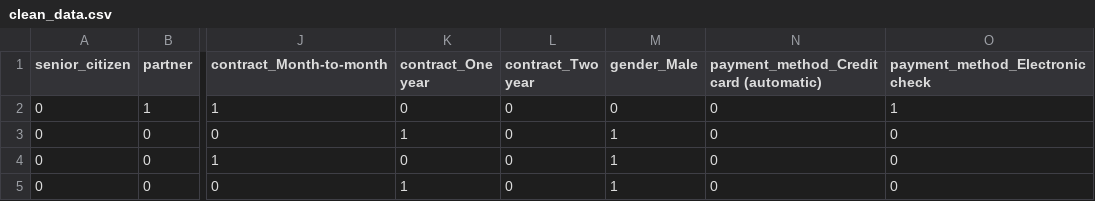
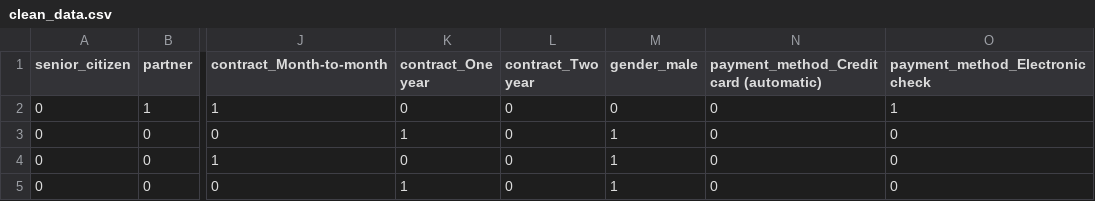
Before and after one commit to shahidk07/Customer-Churn-Prediction-System, a CSV file: data/clean_data.csv, drawn as a sheet; only a part is shown, gaps mark what is left out; the diff names each change by its address in the sheet, - before the commit and + after, or states it on an @@ line.

Commit message:
did data preprocessing on server side

```diff
--- a/data/clean_data.csv
+++ b/data/clean_data.csv
-M1: gender_Male
+M1: gender_male
```
Also changed, not shown: 2 other files.
